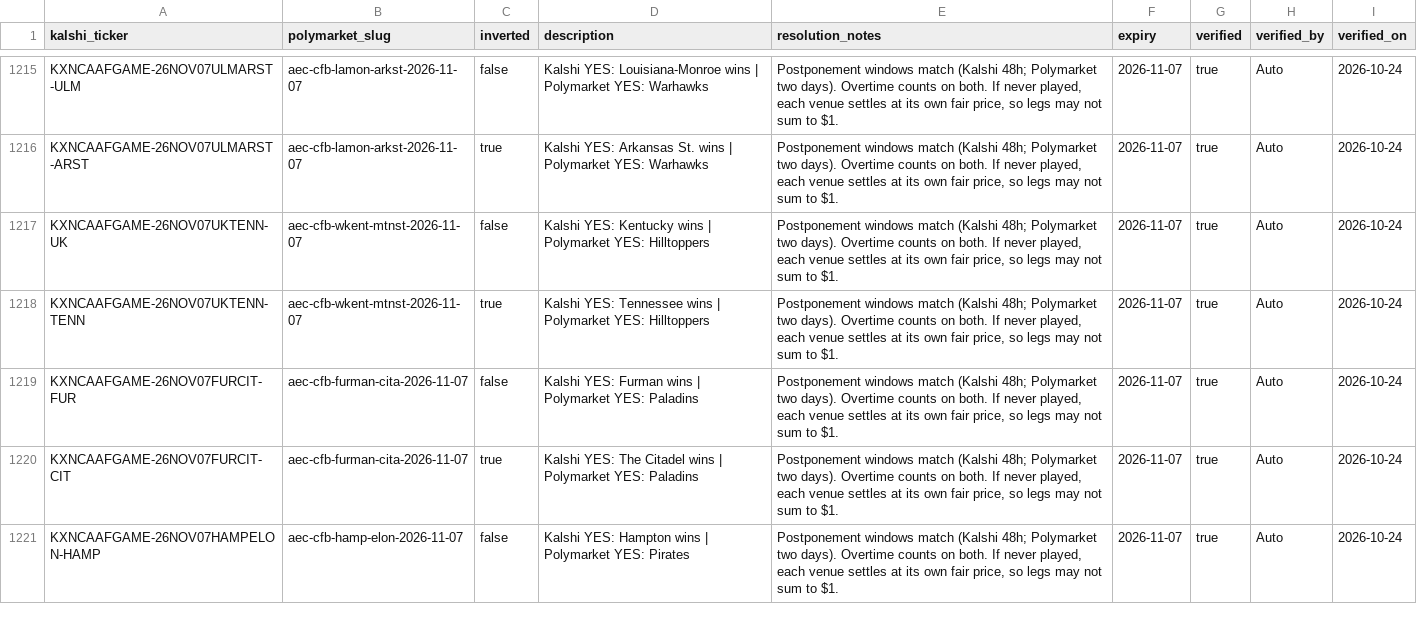
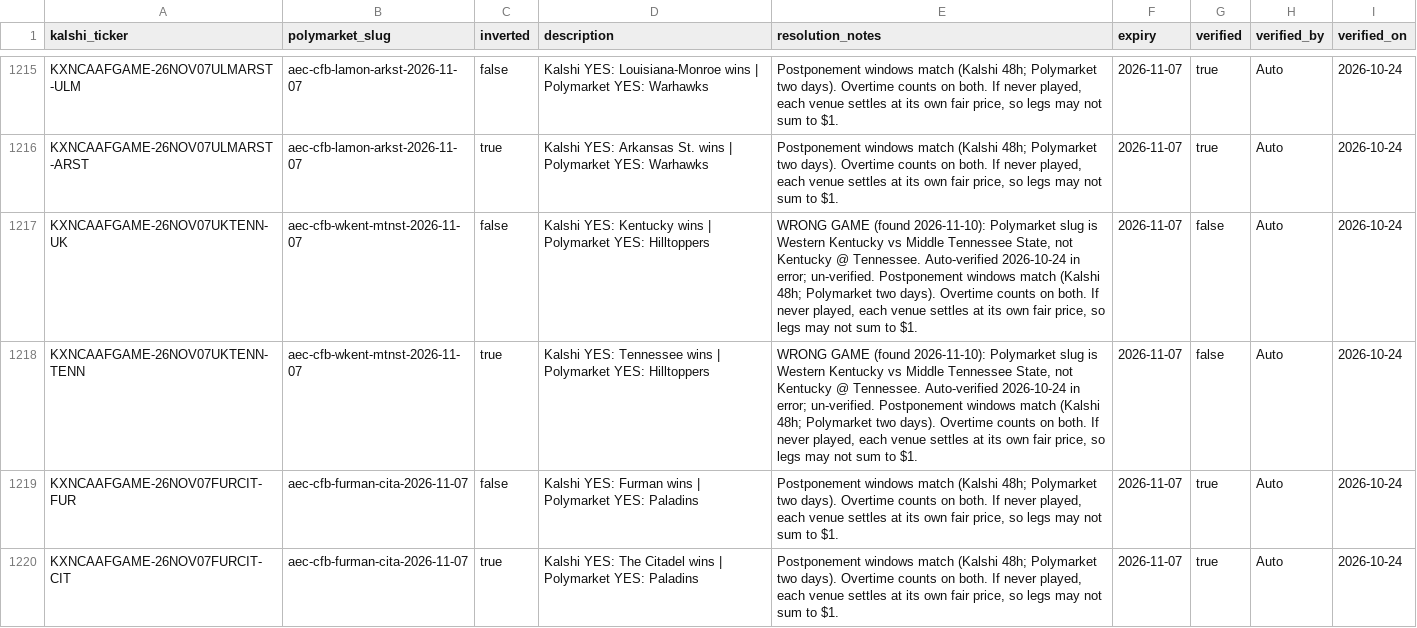
Before and after one commit to idownham/alt-arb, a CSV file: data/pairs.csv, drawn as a sheet; only a part is shown, gaps mark what is left out; the shorter side is filled out with more unchanged rows.

```diff
--- a/data/pairs.csv
+++ b/data/pairs.csv
@@ -1216,4 +1216,4 @@ KXNCAAFGAME-26NOV07ULMARST-ULM,aec-cfb-lamon-arkst-2026-11-07,false,Kalshi YES:
 KXNCAAFGAME-26NOV07ULMARST-ARST,aec-cfb-lamon-arkst-2026-11-07,true,Kalshi YES: Arkansas St. wins | Polymarket YES: Warhawks,"Postponement windows match (Kalshi 48h; Polymarket two days). Overtime counts on both. If never played, each venue settles at its own fair price, so legs may not sum to $1.",2026-11-07,true,Auto,2026-10-24
-KXNCAAFGAME-26NOV07UKTENN-UK,aec-cfb-wkent-mtnst-2026-11-07,false,Kalshi YES: Kentucky wins | Polymarket YES: Hilltoppers,"Postponement windows match (Kalshi 48h; Polymarket two days). Overtime counts on both. If never played, each venue settles at its own fair price, so legs may not sum to $1.",2026-11-07,true,Auto,2026-10-24
-KXNCAAFGAME-26NOV07UKTENN-TENN,aec-cfb-wkent-mtnst-2026-11-07,true,Kalshi YES: Tennessee wins | Polymarket YES: Hilltoppers,"Postponement windows match (Kalshi 48h; Polymarket two days). Overtime counts on both. If never played, each venue settles at its own fair price, so legs may not sum to $1.",2026-11-07,true,Auto,2026-10-24
+KXNCAAFGAME-26NOV07UKTENN-UK,aec-cfb-wkent-mtnst-2026-11-07,false,Kalshi YES: Kentucky wins | Polymarket YES: Hilltoppers,"WRONG GAME (found 2026-11-10): Polymarket slug is Western Kentucky vs Middle Tennessee State, not Kentucky @ Tennessee. Auto-verified 2026-10-24 in error; un-verified. Postponement windows match (Kalshi 48h; Polymarket two days). Overtime counts on both. If never played, each venue settles at its own fair price, so legs may not sum to $1.",2026-11-07,false,Auto,2026-10-24
+KXNCAAFGAME-26NOV07UKTENN-TENN,aec-cfb-wkent-mtnst-2026-11-07,true,Kalshi YES: Tennessee wins | Polymarket YES: Hilltoppers,"WRONG GAME (found 2026-11-10): Polymarket slug is Western Kentucky vs Middle Tennessee State, not Kentucky @ Tennessee. Auto-verified 2026-10-24 in error; un-verified. Postponement windows match (Kalshi 48h; Polymarket two days). Overtime counts on both. If never played, each venue settles at its own fair price, so legs may not sum to $1.",2026-11-07,false,Auto,2026-10-24
 KXNCAAFGAME-26NOV07FURCIT-FUR,aec-cfb-furman-cita-2026-11-07,false,Kalshi YES: Furman wins | Polymarket YES: Paladins,"Postponement windows match (Kalshi 48h; Polymarket two days). Overtime counts on both. If never played, each venue settles at its own fair price, so legs may not sum to $1.",2026-11-07,true,Auto,2026-10-24
```
Also changed, not shown: 4 other files.
